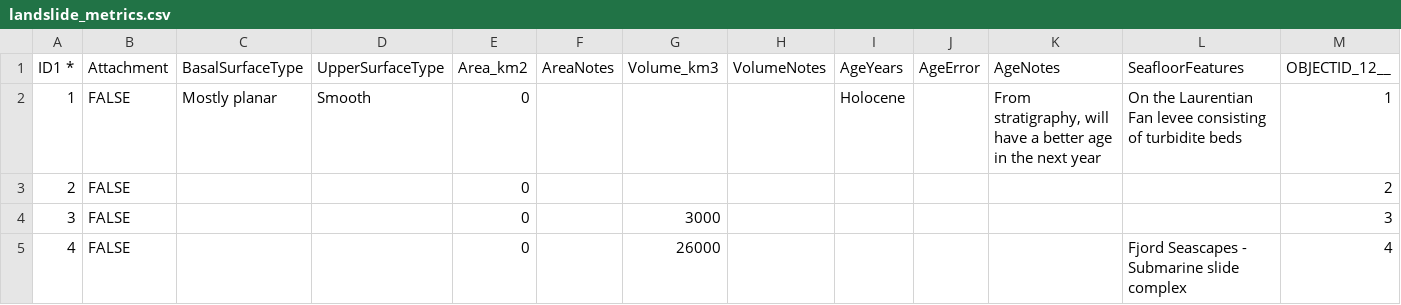
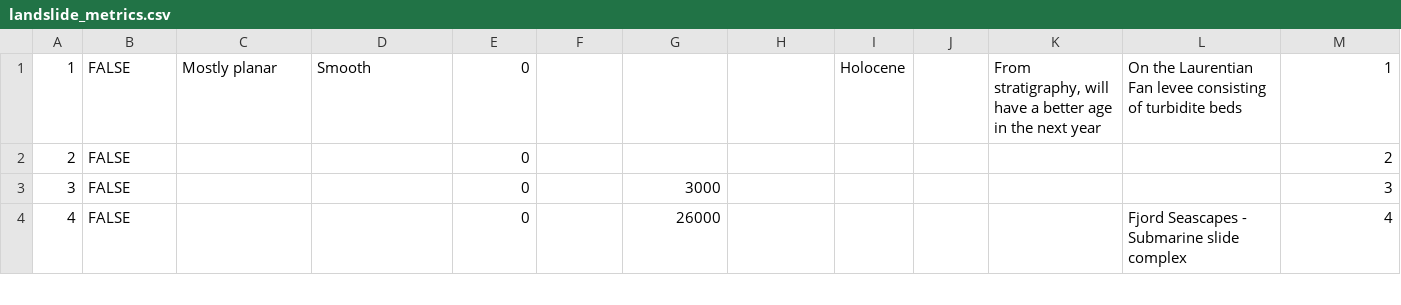
Before and after one commit to zanejobe/S4SlideDB, a CSV file: data/sample/landslide_metrics.csv, drawn as a sheet; only a part is shown.

```diff
--- a/data/sample/landslide_metrics.csv
+++ b/data/sample/landslide_metrics.csv
@@ -1,2 +1 @@
-ID1 *,Attachment,BasalSurfaceType,UpperSurfaceType,Area_km2,AreaNotes,Volume_km3,VolumeNotes,AgeYears,AgeError,AgeNotes,SeafloorFeatures,OBJECTID_12__
 1,FALSE,Mostly planar,Smooth,0,,,,Holocene,,"From stratigraphy, will have a better age in the next year",On the Laurentian Fan levee consisting of turbidite beds,1
```
Also changed, not shown: data/sample/landslide_morphometrics.csv, data/sample/meta_table.csv, 1 other file.
